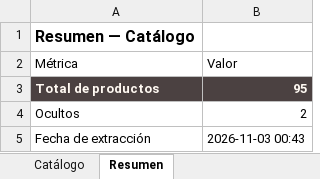
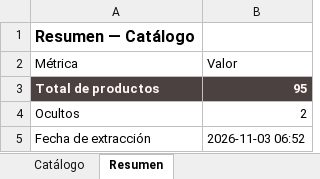
Before and after one commit to tiendalunaria/lunaria, an Excel workbook: Sublimados_Majestic_Catalogo.xlsx, sheet Resumen, drawn as a sheet; values as stored, in another font and other column widths than the file's, no borders; the diff names each change by its address in the sheet, - before the commit and + after, or states it on an @@ line.

Commit message:
sync: actualiza catalogo de pijamas y Excel del proveedor [skip ci]

```diff
--- a/Sublimados_Majestic_Catalogo.xlsx (sheet Resumen)
+++ b/Sublimados_Majestic_Catalogo.xlsx (sheet Resumen)
-B5 (Valor): 2026-11-03 00:43
+B5 (Valor): 2026-11-03 06:52
```
Also changed, not shown: 1 other file.
